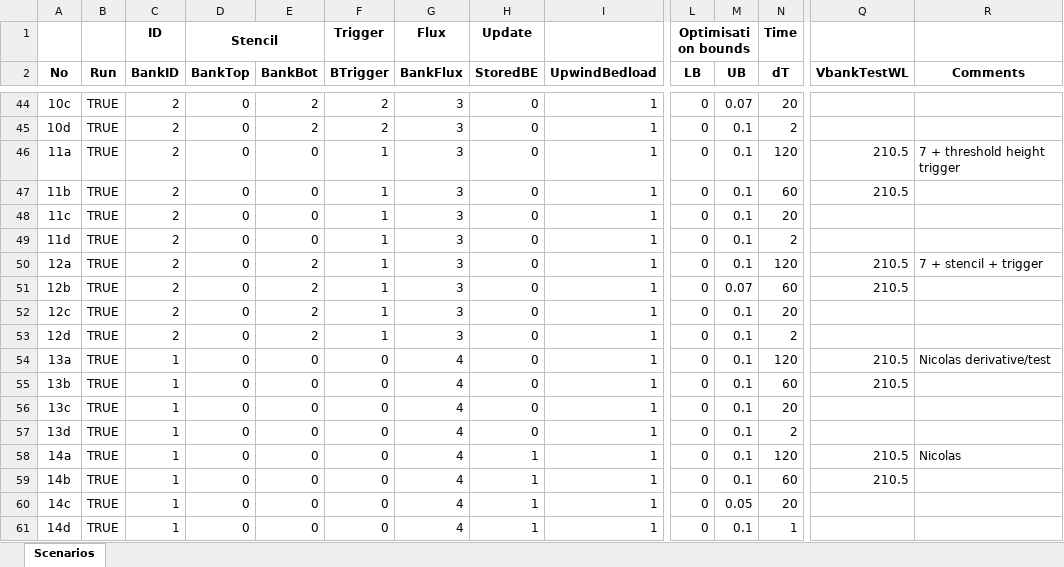
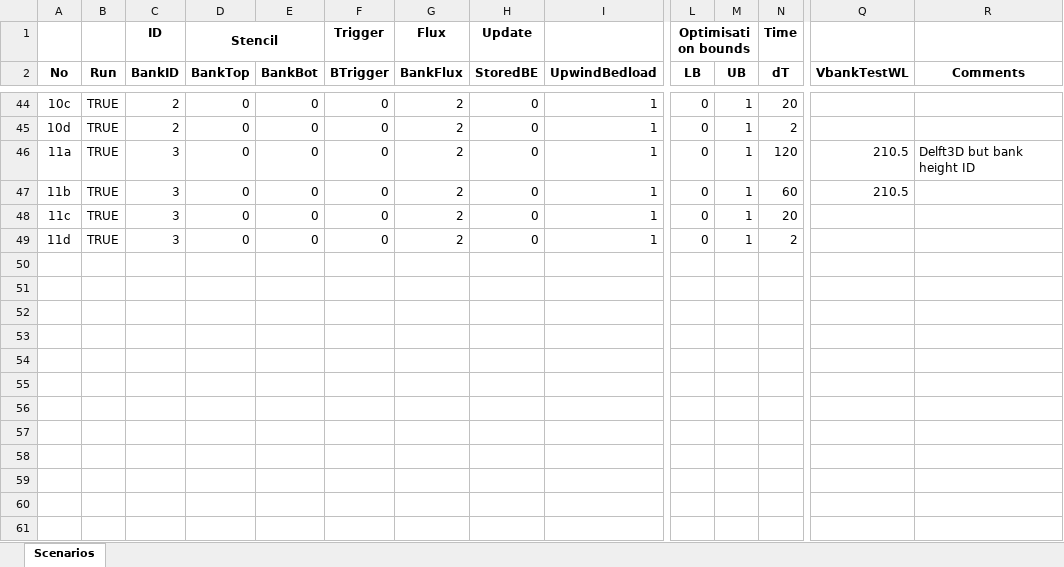
Before and after one commit to RegMeasures/XChannel, an Excel workbook: Inputs/Scenarios.xlsx, sheet Scenarios, drawn as a sheet; only a part is shown, gaps mark what is left out; values as stored, in another font and other column widths than the file's, no borders; conditional formats not drawn; rows hold the shown columns only; the diff covers the shown part only; the diff names each change by its address in the sheet, - before the commit and + after, or states it on an @@ line.

Commit message:
Changing scenarios to simplify in line with changes made to paper. Analysis of triggers and stencils has been removed.
git-svn-id: http://svn.niwa.co.nz/repos/SedimentProcesses/delft3d/Research/BankErosionMatlab/Trunk@230 d29393a4-73d2-11e2-8554-73eba5050919

```diff
--- a/Inputs/Scenarios.xlsx (sheet Scenarios)
+++ b/Inputs/Scenarios.xlsx (sheet Scenarios)
-E44:E45 (BankBot): 2
+E44:E45 (BankBot): 0
-F44:F45 (BTrigger): 2
+F44:F45 (BTrigger): 0
-G44:G49 (BankFlux): 3
+G44:G49 (BankFlux): 2
-M44 (UB): 0.07
+M44 (UB): 1
-M45:M49 (UB): 0.1
+M45:M49 (UB): 1
-C46:C49 (BankID): 2
+C46:C49 (BankID): 3
-F46:F49 (BTrigger): 1
+F46:F49 (BTrigger): 0
-R46 (Comments): 7 + threshold height trigger
+R46 (Comments): Delft3D but bank height ID
-row 50: 12a | TRUE | 2 | 0 | 2 | 1 | 3 | 0 | 1 | 0 | 0.1 | 120 | 210.5 | 7 + stencil + trigger
-row 51: 12b | TRUE | 2 | 0 | 2 | 1 | 3 | 0 | 1 | 0 | 0.07 | 60 | 210.5
-row 52: 12c | TRUE | 2 | 0 | 2 | 1 | 3 | 0 | 1 | 0 | 0.1 | 20
-row 53: 12d | TRUE | 2 | 0 | 2 | 1 | 3 | 0 | 1 | 0 | 0.1 | 2
-row 54: 13a | TRUE | 1 | 0 | 0 | 0 | 4 | 0 | 1 | 0 | 0.1 | 120 | 210.5 | Nicolas derivative/test
-row 55: 13b | TRUE | 1 | 0 | 0 | 0 | 4 | 0 | 1 | 0 | 0.1 | 60 | 210.5
-row 56: 13c | TRUE | 1 | 0 | 0 | 0 | 4 | 0 | 1 | 0 | 0.1 | 20
-row 57: 13d | TRUE | 1 | 0 | 0 | 0 | 4 | 0 | 1 | 0 | 0.1 | 2
-row 58: 14a | TRUE | 1 | 0 | 0 | 0 | 4 | 1 | 1 | 0 | 0.1 | 120 | 210.5 | Nicolas
-row 59: 14b | TRUE | 1 | 0 | 0 | 0 | 4 | 1 | 1 | 0 | 0.1 | 60 | 210.5
-row 60: 14c | TRUE | 1 | 0 | 0 | 0 | 4 | 1 | 1 | 0 | 0.05 | 20
-row 61: 14d | TRUE | 1 | 0 | 0 | 0 | 4 | 1 | 1 | 0 | 0.1 | 1
```
Also changed, not shown: 20 removed rows and 82 edited cells elsewhere in this sheet, 2 other files.
